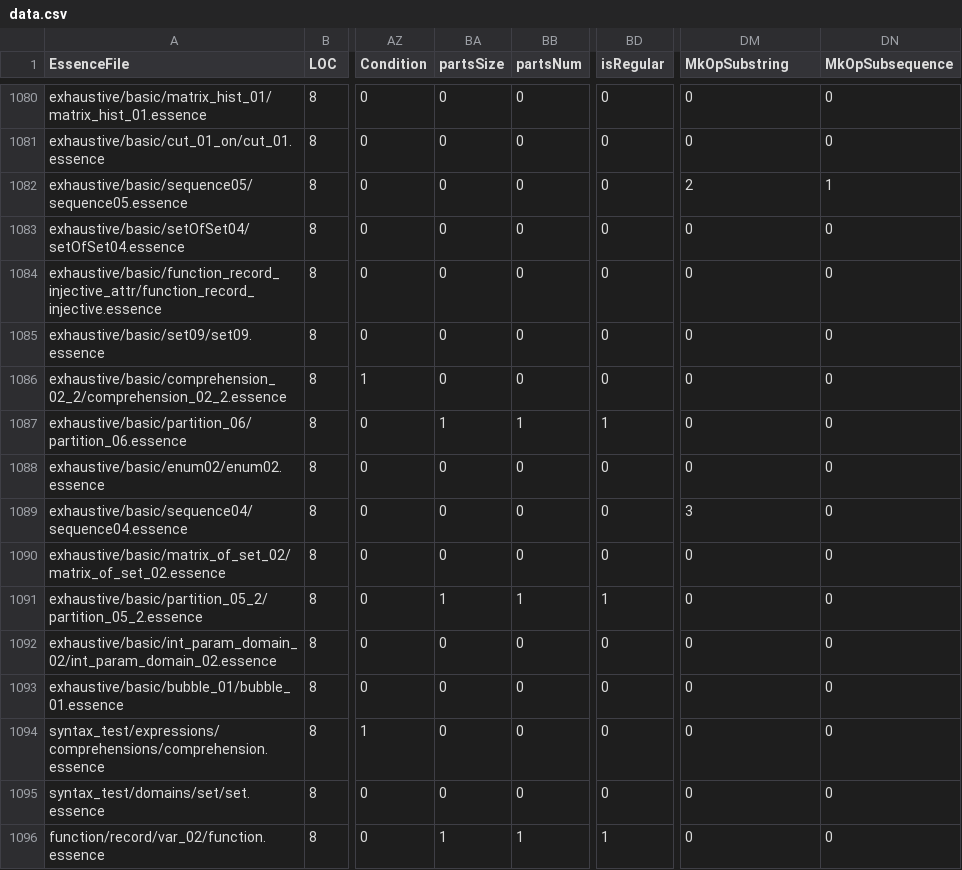
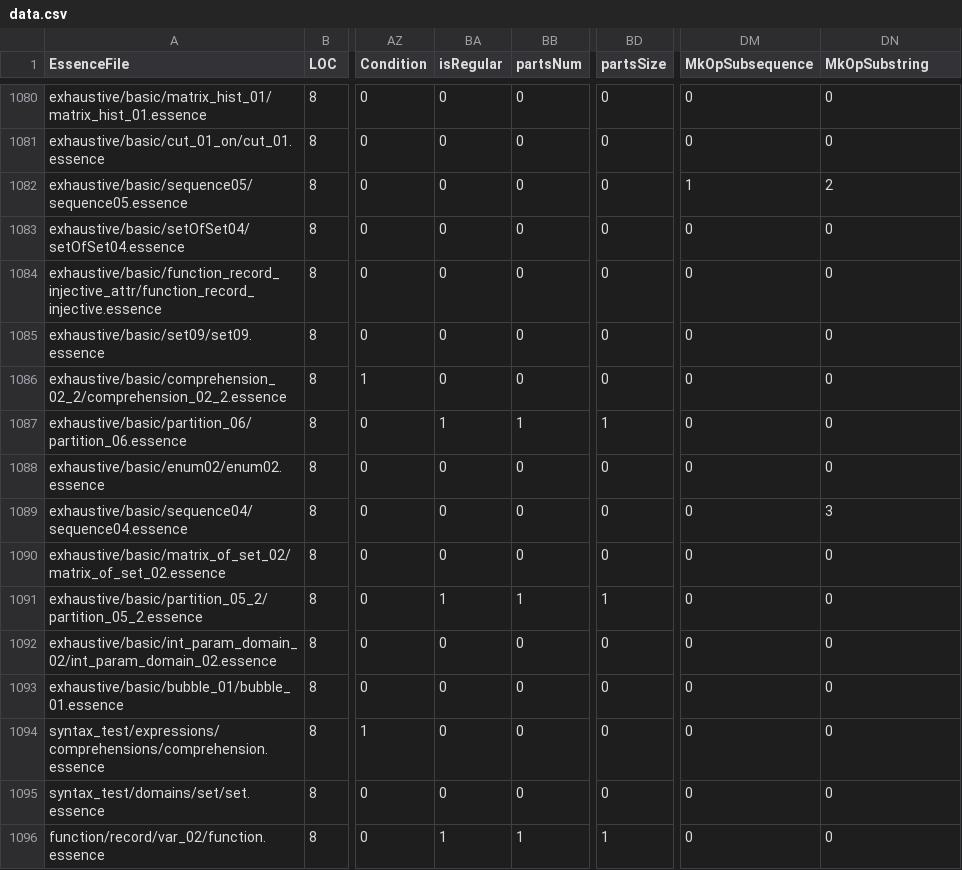
Before and after one commit to gskorokhod/conjure-oxide, a CSV file: tools/essence-feature-usage-stats/data.csv, drawn as a sheet; only a part is shown, gaps mark what is left out; the diff covers the shown part only; the diff names each change by its address in the sheet, - before the commit and + after, or states it on an @@ line.

```diff
--- a/tools/essence-feature-usage-stats/data.csv
+++ b/tools/essence-feature-usage-stats/data.csv
-BA1: partsSize
+BA1: isRegular
-BD1: isRegular
+BD1: partsSize
-DM1: MkOpSubstring
+DM1: MkOpSubsequence
-DN1: MkOpSubsequence
+DN1: MkOpSubstring
-DM1082 (MkOpSubsequence): 2
+DM1082 (MkOpSubsequence): 1
-DN1082 (MkOpSubstring): 1
+DN1082 (MkOpSubstring): 2
-DM1089 (MkOpSubsequence): 3
+DM1089 (MkOpSubsequence): 0
-DN1089 (MkOpSubstring): 0
+DN1089 (MkOpSubstring): 3
```
Also changed, not shown: 16 edited cells elsewhere in this file, 1 other file.
